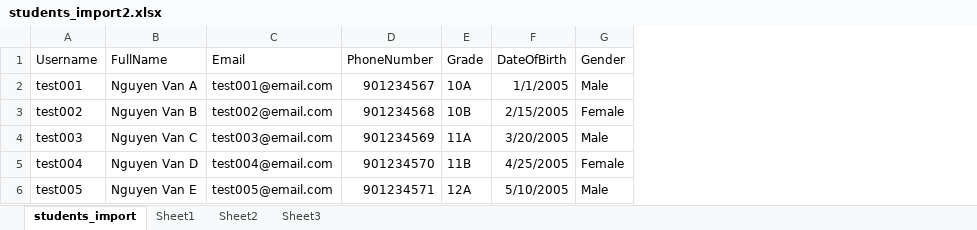
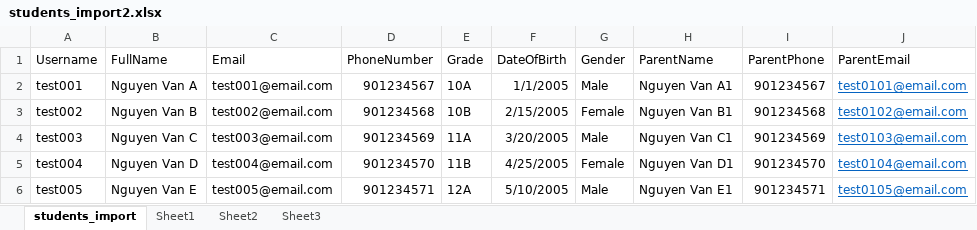
Before and after one commit to NguyenCongBaoLong/EDUCEN-SEP490-, an Excel workbook: students_import2.xlsx, sheet students_import, drawn as a sheet; values as stored, in another font and other column widths than the file's, no borders; the diff names each change by its address in the sheet, - before the commit and + after, or states it on an @@ line.

```diff
--- a/students_import2.xlsx (sheet students_import)
+++ b/students_import2.xlsx (sheet students_import)
+column H (ParentName), rows 2-6: Nguyen Van A1 | Nguyen Van B1 | Nguyen Van C1 | Nguyen Van D1 | Nguyen Van E1
+column I (ParentPhone), rows 2-6: 901234567 | 901234568 | 901234569 | 901234570 | 901234571
+column J (ParentEmail), rows 2-6: test0101@email.com | test0102@email.com | test0103@email.com | test0104@email.com | test0105@email.com
```
Also changed, not shown: 10 other files.
